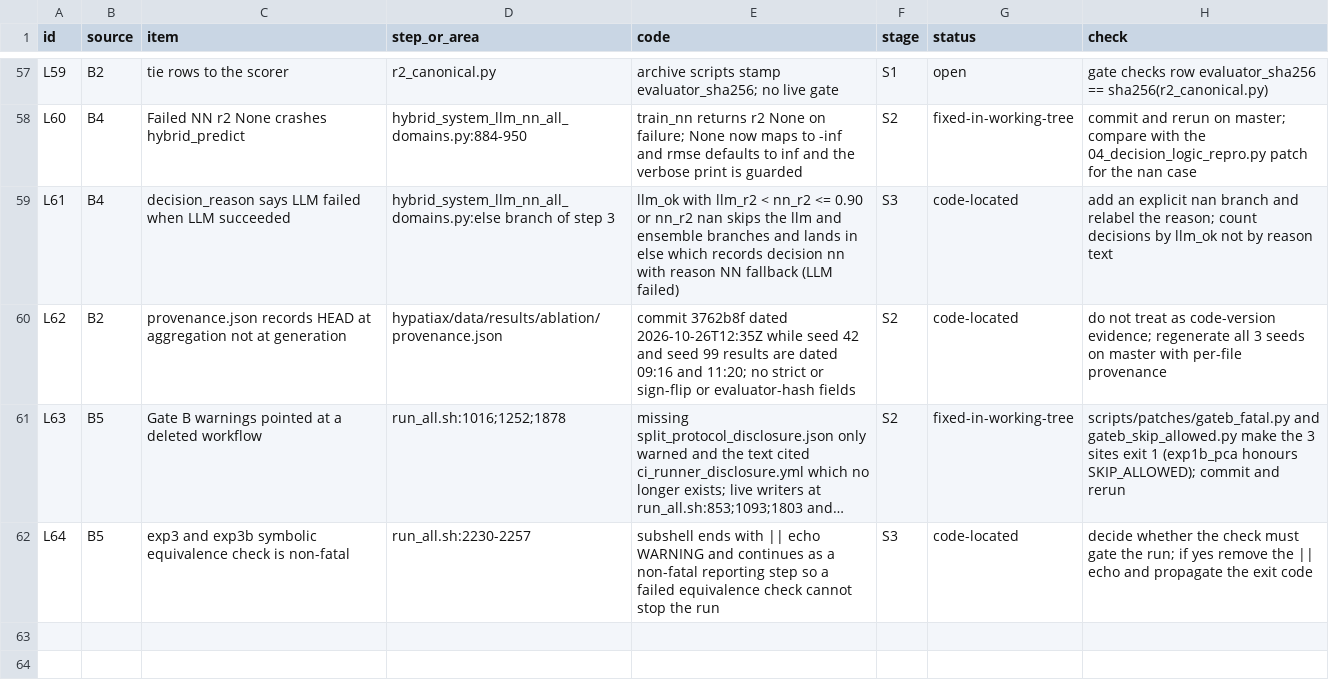
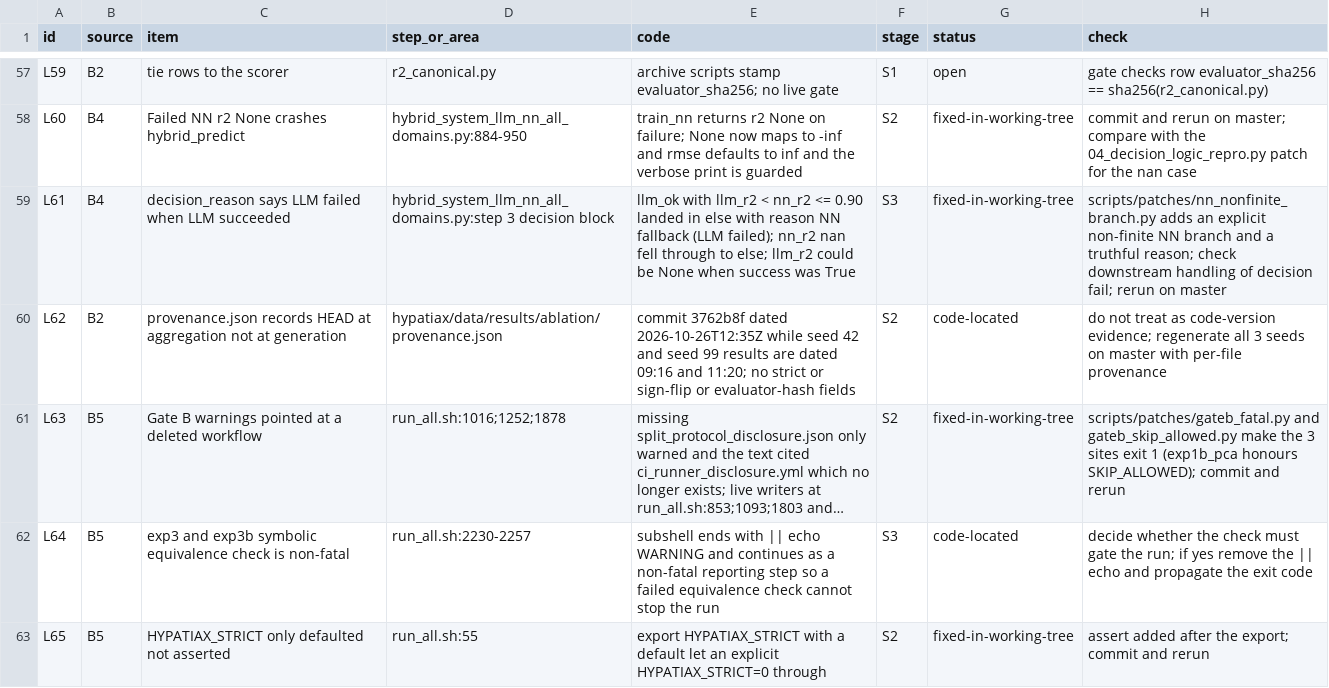
Before and after one commit to sednabcn/LLM-HypatiaX-REPRO, a CSV file: audit/LEDGER.csv, drawn as a sheet; only a part is shown, gaps mark what is left out; long unchanged cells end in …; the diff names each change by its address in the sheet, - before the commit and + after, or states it on an @@ line.

Commit message:
hybrid_predict: non-finite NN branch; assert STRICT; restore paper_targets.json; ledger L61, L65

```diff
--- a/audit/LEDGER.csv
+++ b/audit/LEDGER.csv
-D59 (step_or_area): hybrid_system_llm_nn_all_domains.py:else branch of step 3
+D59 (step_or_area): hybrid_system_llm_nn_all_domains.py:step 3 decision block
-E59 (code): …<= 0.90 or nn_r2 nan skips the llm and ensemble branches and lands in else which records decision nn with reason NN fallback (LLM failed)
+E59 (code): …<= 0.90 landed in else with reason NN fallback (LLM failed); nn_r2 nan fell through to else; llm_r2 could be None when success was True
-G59 (status): code-located
+G59 (status): fixed-in-working-tree
-H59 (check): add an explicit nan branch and relabel the reason; count decisions by llm_ok not by reason text
+H59 (check): scripts/patches/nn_nonfinite_branch.py adds an explicit non-finite NN branch and a truthful reason; check downstream handling of decision fail; rerun on master
+row 63: L65 | B5 | HYPATIAX_STRICT only defaulted not asserted | run_all.sh:55 | export HYPATIAX_STRICT with a default let an explicit HYPATIAX_STRICT=0 through | S2 | fixed-in-working-tree | assert added after the export; commit and rerun
```
Also changed, not shown: 14 other files.
